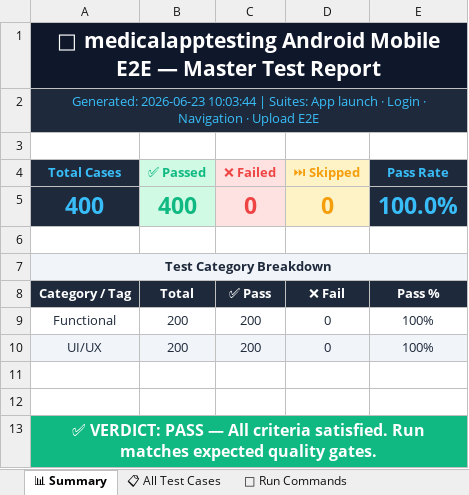
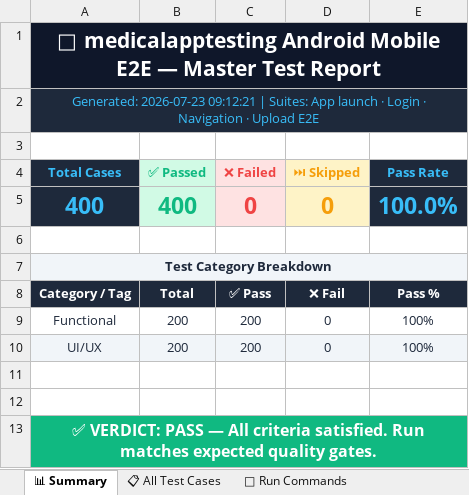
Before and after one commit to Asanjay712/pddtesting, an Excel workbook: testing/reports/appiumtesting.xlsx, sheet 📊 Summary, drawn as a sheet; values as stored, in another font and other column widths than the file's, no borders; the diff names each change by its address in the sheet, - before the commit and + after, or states it on an @@ line.

```diff
--- a/testing/reports/appiumtesting.xlsx (sheet 📊 Summary)
+++ b/testing/reports/appiumtesting.xlsx (sheet 📊 Summary)
-A2 (Total Cases): Generated: 2026-06-23 10:03:44 | Suites:…
+A2 (Total Cases): Generated: 2026-07-23 09:12:21 | Suites:…
```
Also changed, not shown: testing/reports/medicalappfunctiionality_testing.xlsx, testing/reports/performancetesting.xlsx, 18 other files.
